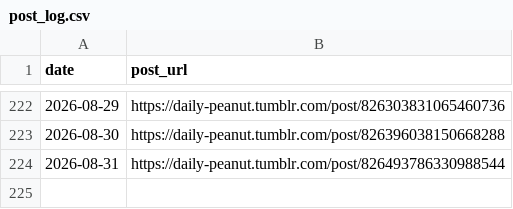
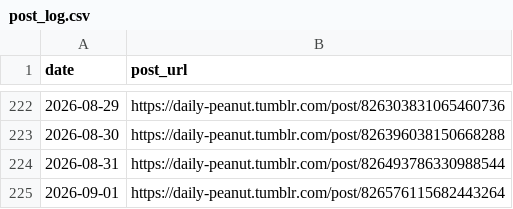
Before and after one commit to bipathy/DailyPeanut, a CSV file: post_log.csv, drawn as a sheet; only a part is shown, gaps mark what is left out.

```diff
--- a/post_log.csv
+++ b/post_log.csv
@@ -224 +224,2 @@ date,post_url
 2026-08-31,https://daily-peanut.tumblr.com/post/826493786330988544
+2026-09-01,https://daily-peanut.tumblr.com/post/826576115682443264
```
